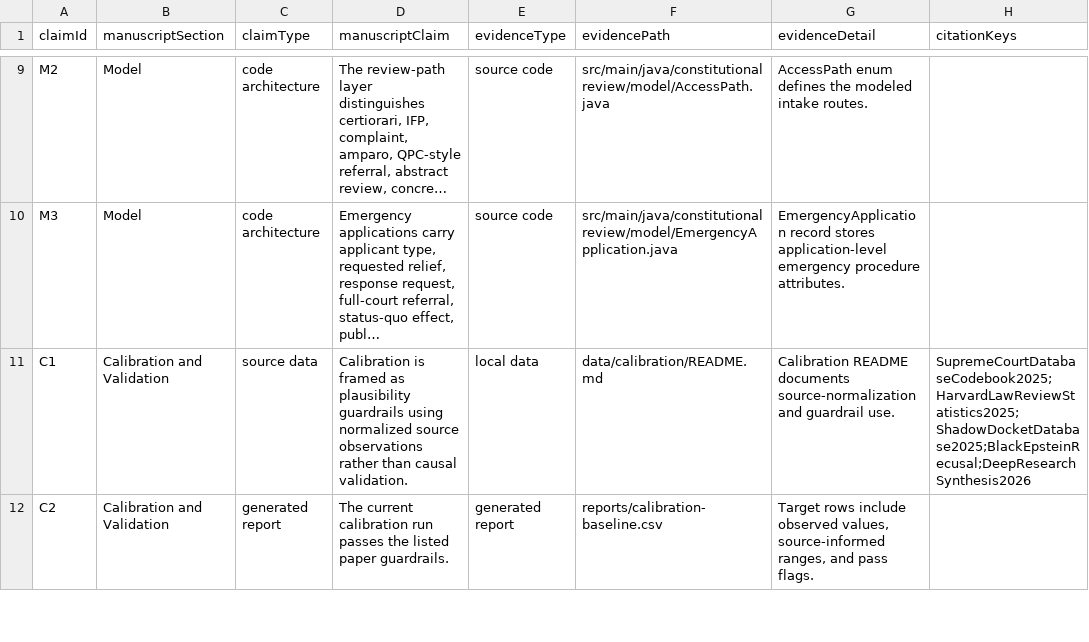
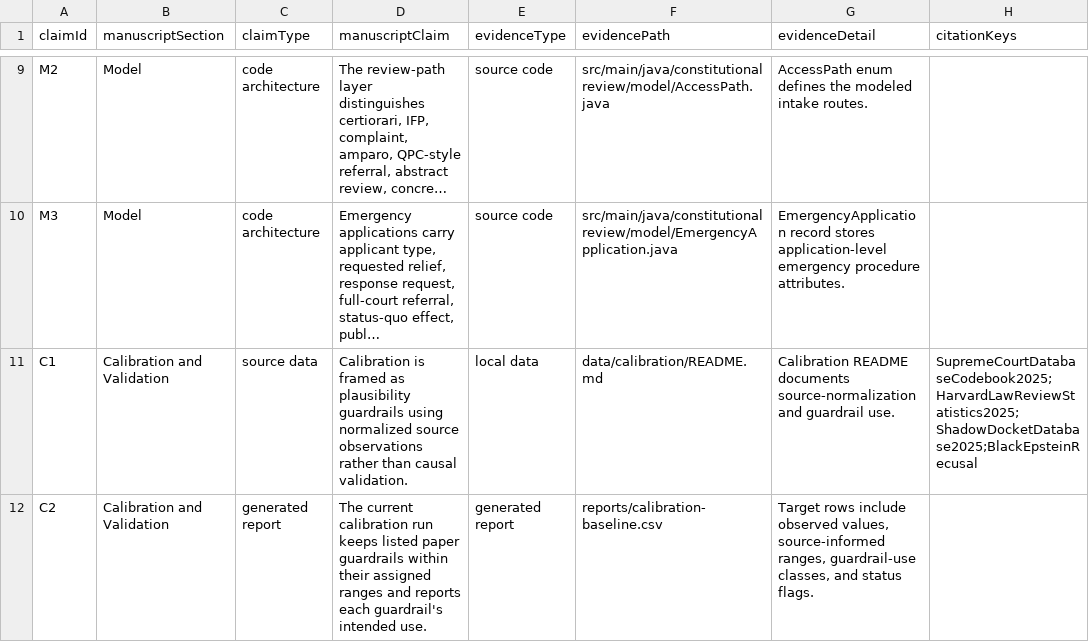
Before and after one commit to Jacoba1100254352/supreme-court-simulator-design, a CSV file: paper/source-audit.csv, drawn as a sheet; only a part is shown, gaps mark what is left out; long unchanged cells end in …; the diff covers the shown part only; the diff names each change by its address in the sheet, - before the commit and + after, or states it on an @@ line.

Commit message:
Harden JLC paper validation and packaging

```diff
--- a/paper/source-audit.csv
+++ b/paper/source-audit.csv
-H11 (citationKeys): SupremeCourtDatabaseCodebook2025;HarvardLawReviewStatistics2025;ShadowDocketDatabase2025;BlackEpsteinRecusal;DeepResearchSynthesis2026
+H11 (citationKeys): SupremeCourtDatabaseCodebook2025;HarvardLawReviewStatistics2025;ShadowDocketDatabase2025;BlackEpsteinRecusal
-D12 (manuscriptClaim): …calibration run passes the listed paper guardrails.
+D12 (manuscriptClaim): …calibration run keeps listed paper guardrails within their assigned ranges and reports each guardrail's intended use.
-G12 (evidenceDetail): …source-informed ranges, and pass flags.
+G12 (evidenceDetail): …source-informed ranges, guardrail-use classes, and status flags.
```
Also changed, not shown: 1 added row elsewhere in this file, reports/calibration-baseline.csv, 24 other files.
